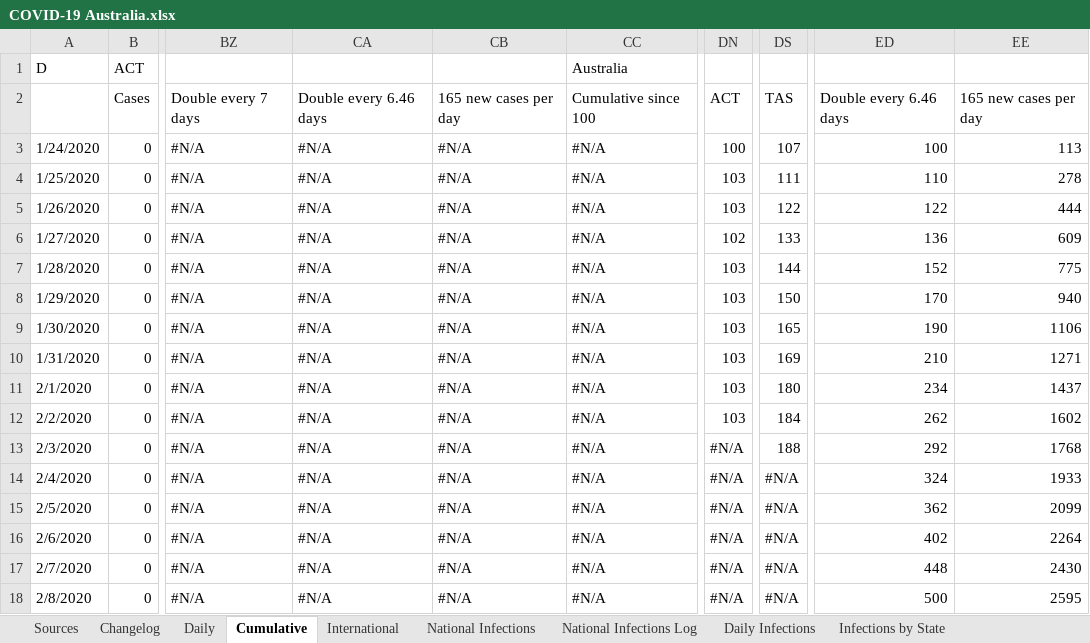
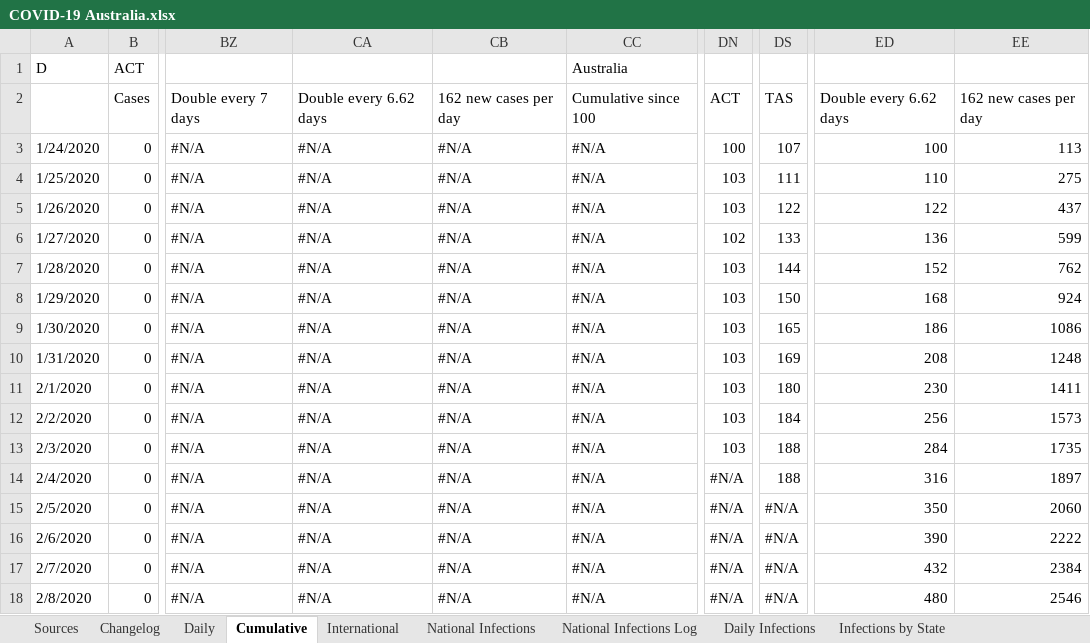
Before and after one commit to MarcusP-P/AusCovid-19, an Excel workbook: COVID-19 Australia.xlsx, sheet Cumulative, drawn as a sheet; only a part is shown, gaps mark what is left out; values as stored, in another font and other column widths than the file's, no cell formats; the diff covers the shown part only; the diff names each change by its address in the sheet, - before the commit and + after, or states it on an @@ line.

Commit message:
19-4-2020 R1
update all data apart from Tas and SA.

```diff
--- a/COVID-19 Australia.xlsx (sheet Cumulative)
+++ b/COVID-19 Australia.xlsx (sheet Cumulative)
-CA2: Double every 6.46 days
+CA2: Double every 6.62 days
-CB2: 165 new cases per day
+CB2: 162 new cases per day
-ED2: Double every 6.46 days
+ED2: Double every 6.62 days
-EE2: 165 new cases per day
+EE2: 162 new cases per day
-EE4: 278
+EE4: 275
-EE5: 444
+EE5: 437
-EE6: 609
+EE6: 599
-EE7: 775
+EE7: 762
-ED8: 170
+ED8: 168
-EE8: 940
+EE8: 924
-ED9: 190
+ED9: 186
-EE9: 1106
+EE9: 1086
-ED10: 210
+ED10: 208
-EE10: 1271
+EE10: 1248
-ED11: 234
+ED11: 230
-EE11: 1437
+EE11: 1411
-ED12: 262
+ED12: 256
-EE12: 1602
+EE12: 1573
-DN13: #N/A
+DN13: 103
-ED13: 292
+ED13: 284
-EE13: 1768
+EE13: 1735
-DS14: #N/A
+DS14: 188
-ED14: 324
+ED14: 316
-EE14: 1933
+EE14: 1897
-ED15: 362
+ED15: 350
-EE15: 2099
+EE15: 2060
-ED16: 402
+ED16: 390
-EE16: 2264
+EE16: 2222
-ED17: 448
+ED17: 432
-EE17: 2430
+EE17: 2384
-ED18: 500
+ED18: 480
-EE18: 2595
+EE18: 2546
```
Also changed, not shown: 332 edited cells elsewhere in this sheet, sheet International, sheet Daily, sheet Changelog, cell formats, charts or pictures.
